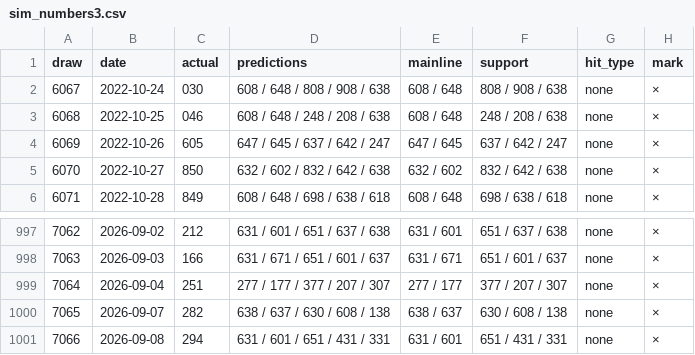
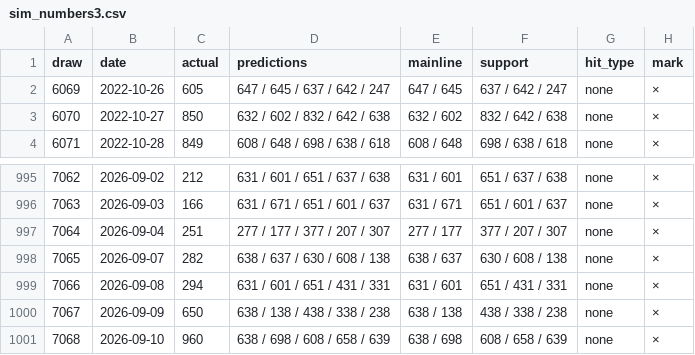
Before and after one commit to Shigeru430/numbers-ai-v7, a CSV file: sim_numbers3.csv, drawn as a sheet; only a part is shown, gaps mark what is left out; removed rows and columns are numbered as before the commit, all else as after; the diff names each change by its address in the sheet, - before the commit and + after, or states it on an @@ line.

```diff
--- a/sim_numbers3.csv
+++ b/sim_numbers3.csv
-row 2: 6067 | 2022-10-24 | 030 | 608 / 648 / 808 / 908 / 638 | 608 / 648 | 808 / 908 / 638 | none | ×
-row 3: 6068 | 2022-10-25 | 046 | 608 / 648 / 248 / 208 / 638 | 608 / 648 | 248 / 208 / 638 | none | ×
+row 1000: 7067 | 2026-09-09 | 650 | 638 / 138 / 438 / 338 / 238 | 638 / 138 | 438 / 338 / 238 | none | ×
+row 1001: 7068 | 2026-09-10 | 960 | 638 / 698 / 608 / 658 / 639 | 638 / 698 | 608 / 658 / 639 | none | ×
```
Also changed, not shown: sim_numbers4.csv, 1 other file.
